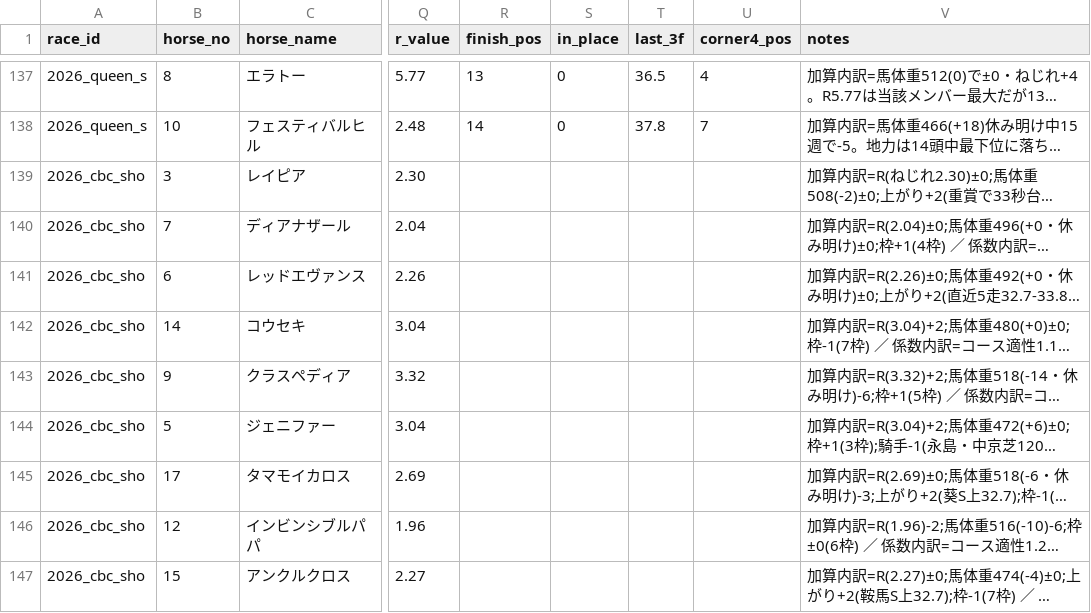
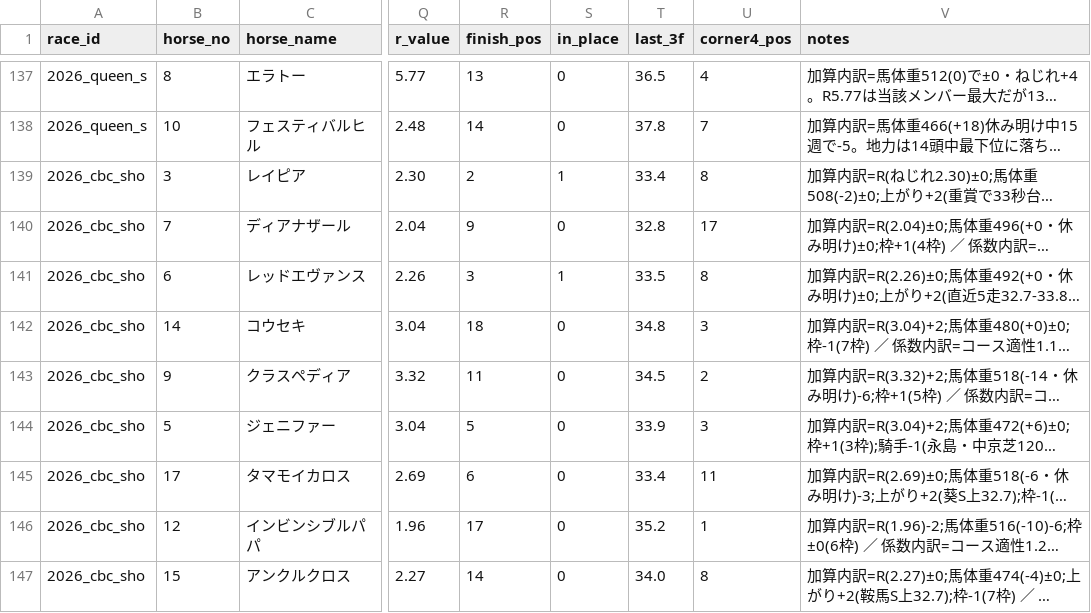
Before and after one commit to Atoyr/keiba, a CSV file: log/predictions.csv, drawn as a sheet; only a part is shown, gaps mark what is left out; long unchanged cells end in …; the diff covers the shown part only; the diff names each change by its address in the sheet, - before the commit and + after, or states it on an @@ line.

```diff
--- a/log/predictions.csv
+++ b/log/predictions.csv
-R139 (finish_pos): (empty)
+R139 (finish_pos): 2
-S139 (in_place): (empty)
+S139 (in_place): 1
-T139 (last_3f): (empty)
+T139 (last_3f): 33.4
-U139 (corner4_pos): (empty)
+U139 (corner4_pos): 8
-R140 (finish_pos): (empty)
+R140 (finish_pos): 9
-S140 (in_place): (empty)
+S140 (in_place): 0
-T140 (last_3f): (empty)
+T140 (last_3f): 32.8
-U140 (corner4_pos): (empty)
+U140 (corner4_pos): 17
-R141 (finish_pos): (empty)
+R141 (finish_pos): 3
-S141 (in_place): (empty)
+S141 (in_place): 1
-T141 (last_3f): (empty)
+T141 (last_3f): 33.5
-U141 (corner4_pos): (empty)
+U141 (corner4_pos): 8
-R142 (finish_pos): (empty)
+R142 (finish_pos): 18
-S142:S147 (in_place): (empty)
+S142:S147 (in_place): 0
-T142 (last_3f): (empty)
+T142 (last_3f): 34.8
-U142 (corner4_pos): (empty)
+U142 (corner4_pos): 3
-R143 (finish_pos): (empty)
+R143 (finish_pos): 11
-T143 (last_3f): (empty)
+T143 (last_3f): 34.5
-U143 (corner4_pos): (empty)
+U143 (corner4_pos): 2
-R144 (finish_pos): (empty)
+R144 (finish_pos): 5
-T144 (last_3f): (empty)
+T144 (last_3f): 33.9
-U144 (corner4_pos): (empty)
+U144 (corner4_pos): 3
-R145 (finish_pos): (empty)
+R145 (finish_pos): 6
-T145 (last_3f): (empty)
+T145 (last_3f): 33.4
-U145 (corner4_pos): (empty)
+U145 (corner4_pos): 11
-R146 (finish_pos): (empty)
+R146 (finish_pos): 17
-T146 (last_3f): (empty)
+T146 (last_3f): 35.2
-U146 (corner4_pos): (empty)
+U146 (corner4_pos): 1
-R147 (finish_pos): (empty)
+R147 (finish_pos): 14
-T147 (last_3f): (empty)
+T147 (last_3f): 34.0
-U147 (corner4_pos): (empty)
+U147 (corner4_pos): 8
```
Also changed, not shown: 36 edited cells elsewhere in this file, log/bets.csv, log/races.csv, 4 other files.
